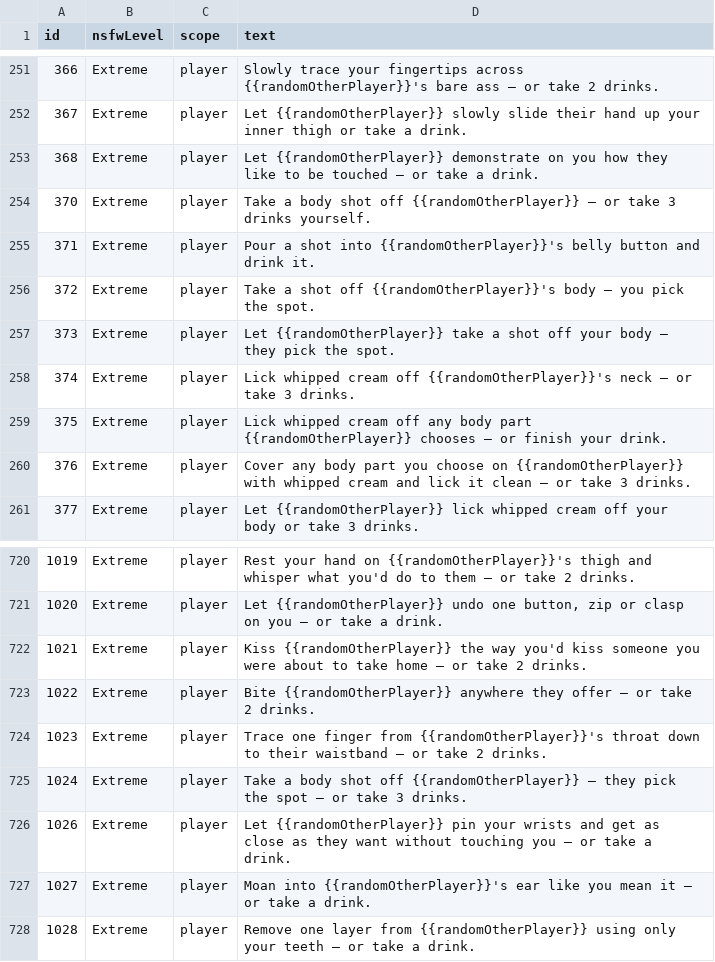
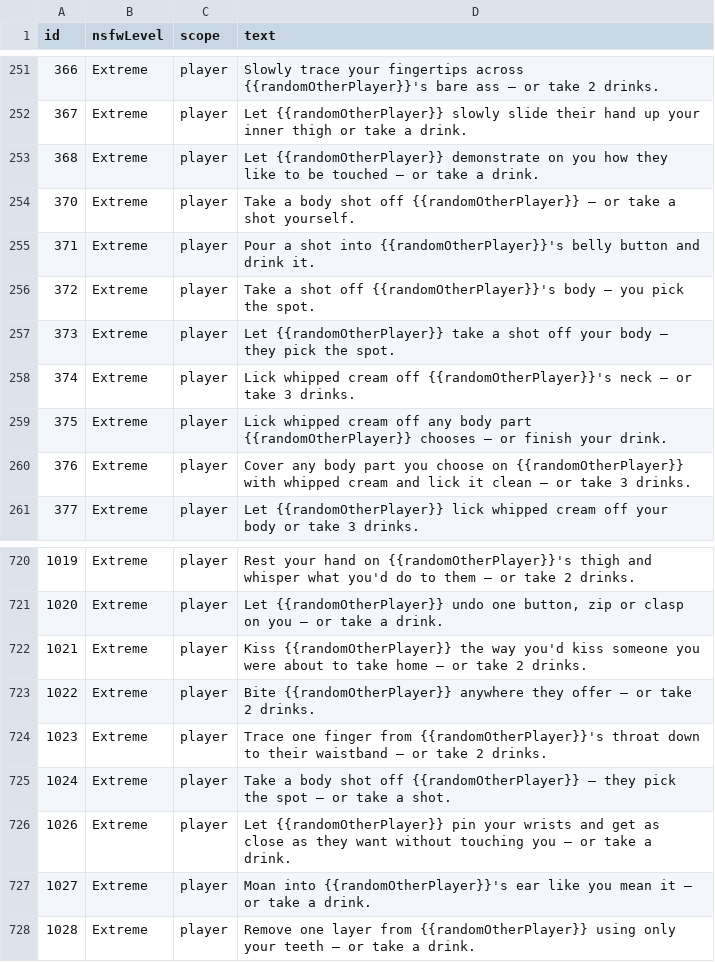
Before and after one commit to jogoldstein12/afterhours, a CSV file: docs/prompts.csv, drawn as a sheet; only a part is shown, gaps mark what is left out.

```diff
--- a/docs/prompts.csv
+++ b/docs/prompts.csv
@@ -253,3 +253,3 @@ id,nsfwLevel,scope,text
 368,Extreme,player,"Let {{randomOtherPlayer}} demonstrate on you how they like to be touched — or take a drink."
-370,Extreme,player,"Take a body shot off {{randomOtherPlayer}} — or take 3 drinks yourself."
+370,Extreme,player,"Take a body shot off {{randomOtherPlayer}} — or take a shot yourself."
 371,Extreme,player,"Pour a shot into {{randomOtherPlayer}}'s belly button and drink it."
@@ -724,3 +724,3 @@ id,nsfwLevel,scope,text
 1023,Extreme,player,"Trace one finger from {{randomOtherPlayer}}'s throat down to their waistband — or take 2 drinks."
-1024,Extreme,player,"Take a body shot off {{randomOtherPlayer}} — they pick the spot — or take 3 drinks."
+1024,Extreme,player,"Take a body shot off {{randomOtherPlayer}} — they pick the spot — or take a shot."
 1026,Extreme,player,"Let {{randomOtherPlayer}} pin your wrists and get as close as they want without touching you — or take a drink."
```
Also changed, not shown: 2 other files.
